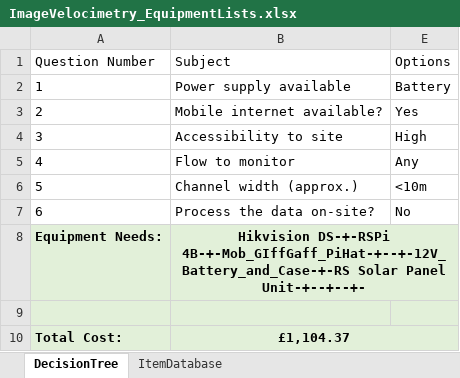
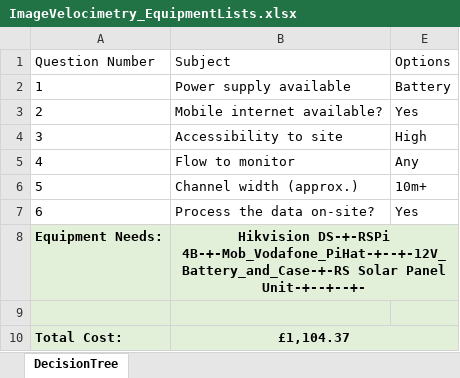
Before and after one commit to MJolley1/Handbook_EquipmentList, an Excel workbook: ImageVelocimetry_EquipmentLists.xlsx, sheet DecisionTree, drawn as a sheet; values as stored, in another font and other column widths than the file's, no borders; charts and pictures and table styles not drawn; the diff names each change by its address in the sheet, - before the commit and + after, or states it on an @@ line.

```diff
--- a/ImageVelocimetry_EquipmentLists.xlsx (sheet DecisionTree)
+++ b/ImageVelocimetry_EquipmentLists.xlsx (sheet DecisionTree)
@@ sheet tab hidden: ItemDatabase @@
-E6: <10m
+E6: 10m+
-E7: No
+E7: Yes
-B8: Hikvision DS-+-RSPi 4B-+-Mob_GIffGaff_PiHat-+--+-12V_Battery_and_Case-+-RS Solar Panel…
+B8: Hikvision DS-+-RSPi 4B-+-Mob_Vodafone_PiHat-+--+-12V_Battery_and_Case-+-RS Solar Panel…
```
Also changed, not shown: hidden cells.
